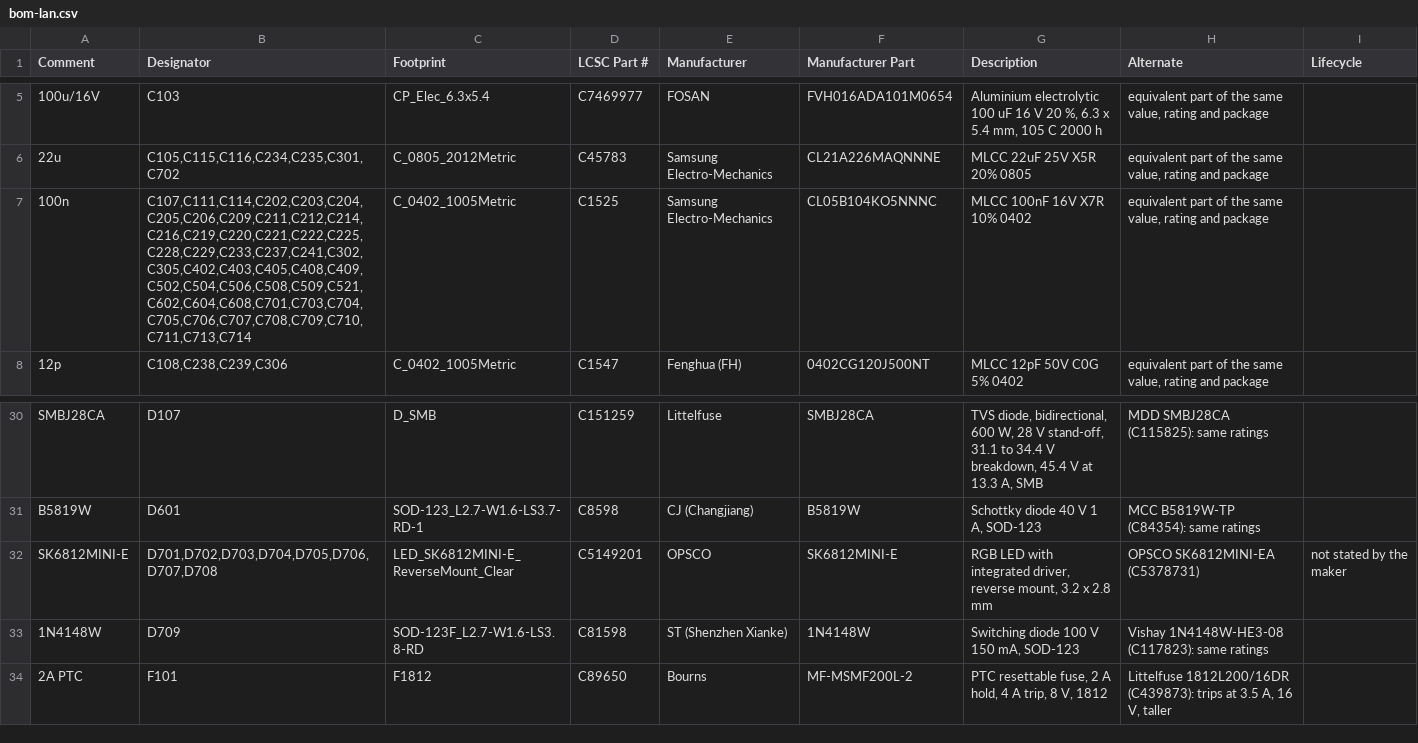
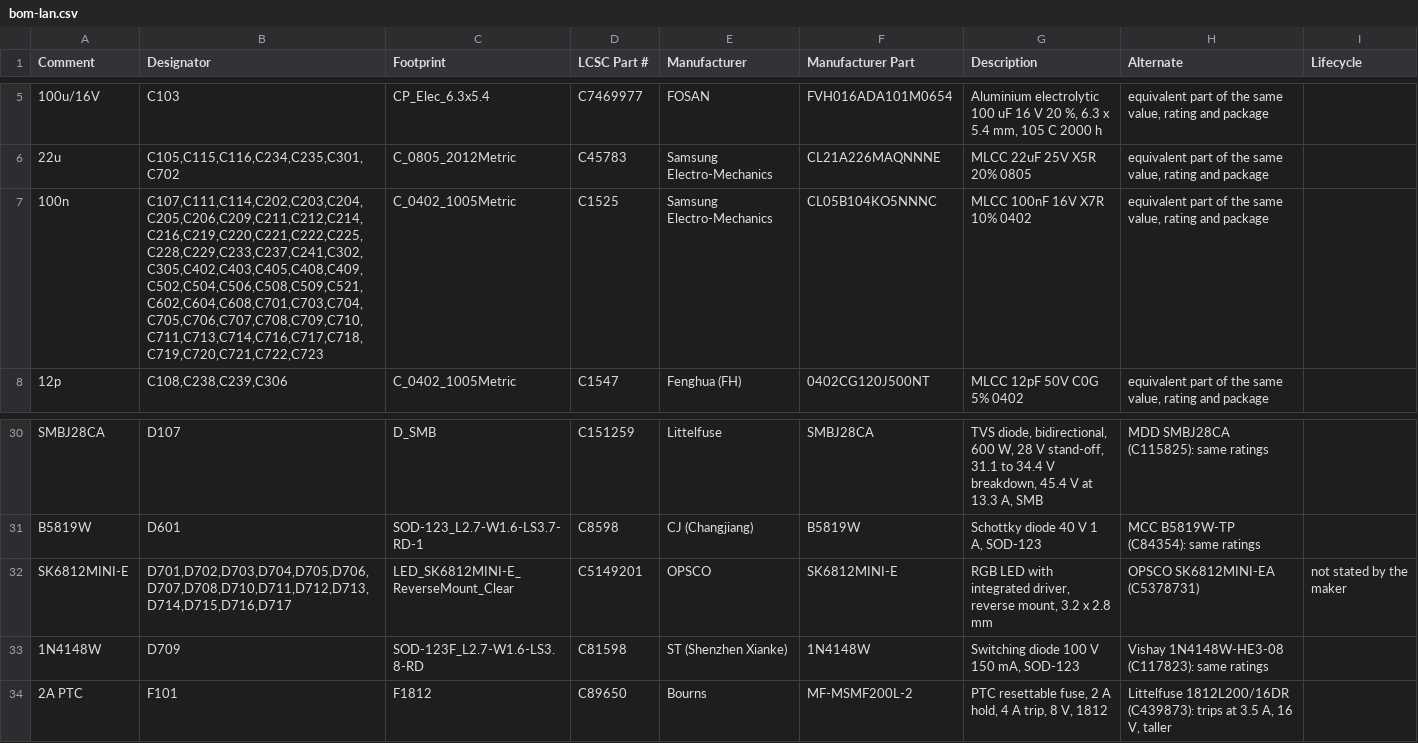
Before and after one commit to Attraccess/Attraccess, a CSV file: apps/attractap/hardware/touch-p4/fab/jlcpcb/bom-lan.csv, drawn as a sheet; only a part is shown, gaps mark what is left out; the diff names each change by its address in the sheet, - before the commit and + after, or states it on an @@ line.

```diff
--- a/apps/attractap/hardware/touch-p4/fab/jlcpcb/bom-lan.csv
+++ b/apps/attractap/hardware/touch-p4/fab/jlcpcb/bom-lan.csv
-B7 (Designator): C107,C111,C114,C202,C203,C204,C205,C206,C209,C211,C212,C214,C216,C219,C220,C221,C222,C225,C228,C229,C233,C237,C241,C302,C305,C402,C403,C405,C408,C409,C502,C504,C506,C508,C509,C521,C602,C604,C608,C701,C703,C704,C705,C706,C707,C708,C709,C710,C711,C713,C714
+B7 (Designator): C107,C111,C114,C202,C203,C204,C205,C206,C209,C211,C212,C214,C216,C219,C220,C221,C222,C225,C228,C229,C233,C237,C241,C302,C305,C402,C403,C405,C408,C409,C502,C504,C506,C508,C509,C521,C602,C604,C608,C701,C703,C704,C705,C706,C707,C708,C709,C710,C711,C713,C714,C716,C717,C718,C719,C720,C721,C722,C723
-B32 (Designator): D701,D702,D703,D704,D705,D706,D707,D708
+B32 (Designator): D701,D702,D703,D704,D705,D706,D707,D708,D710,D711,D712,D713,D714,D715,D716,D717
```
Also changed, not shown: apps/attractap/hardware/touch-p4/fab/jlcpcb/bom-wifi.csv, apps/attractap/hardware/touch-p4/fab/jlcpcb/cpl-lan.csv, 51 other files.
